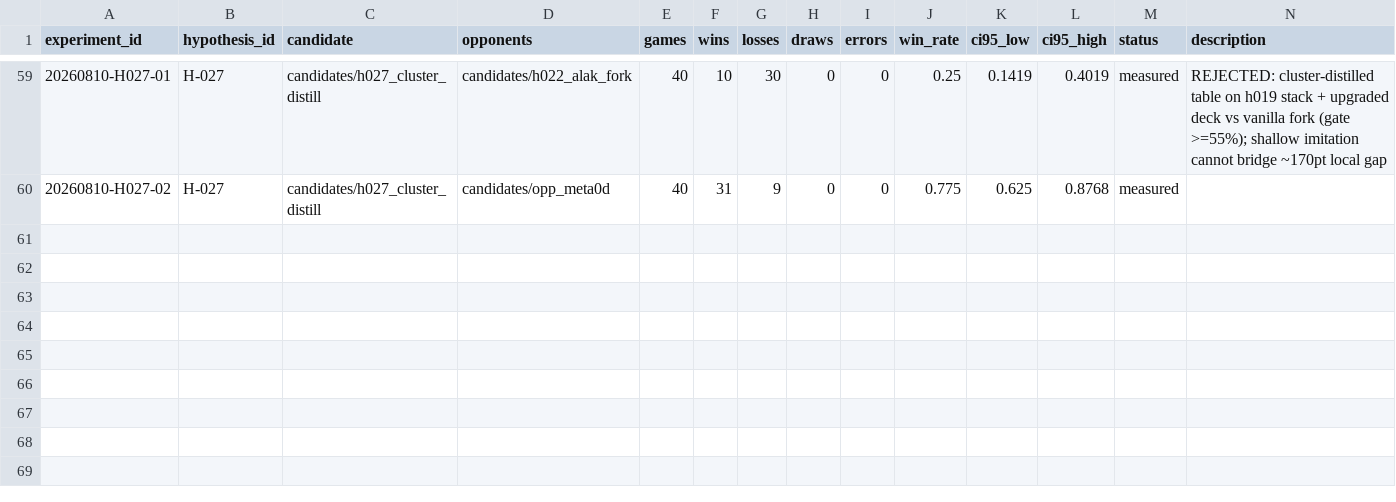
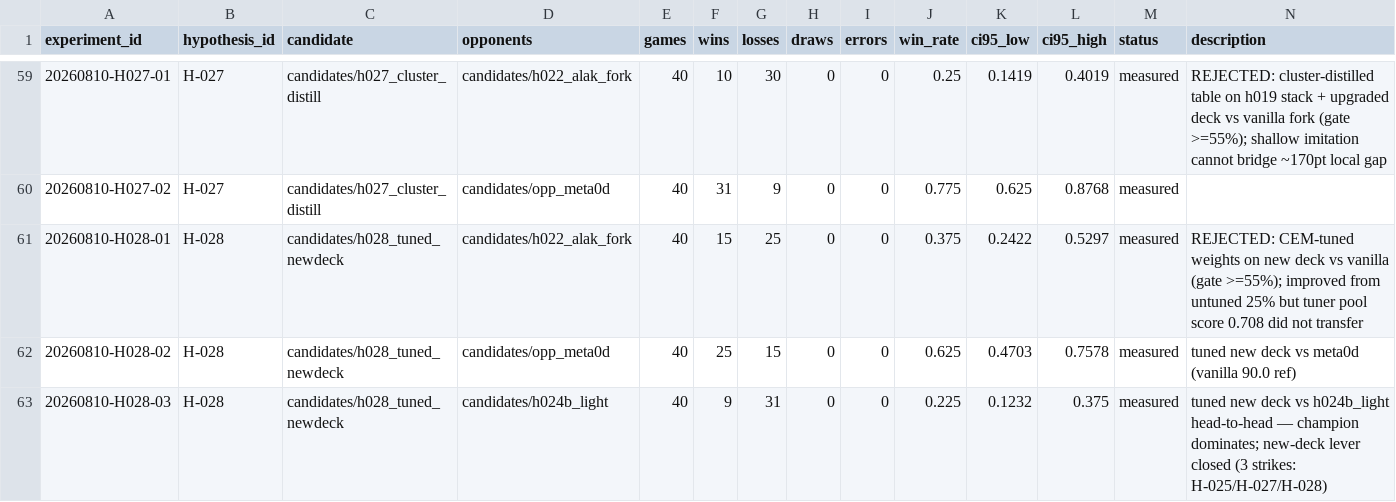
Before and after one commit to hotorch/ptcg-ai-battle-strategy, a TSV file: research_loop/results.tsv, drawn as a sheet; only a part is shown, gaps mark what is left out; the diff names each change by its address in the sheet, - before the commit and + after, or states it on an @@ line.

```diff
--- a/research_loop/results.tsv
+++ b/research_loop/results.tsv
+row 61: 20260810-H028-01 | H-028 | candidates/h028_tuned_newdeck | candidates/h022_alak_fork | 40 | 15 | 25 | 0 | 0 | 0.375 | 0.2422 | 0.5297 | measured | REJECTED: CEM-tuned weights on new deck vs vanilla (gate >=55%); improved from untuned 25% but tuner pool score 0.708 did not transfer
+row 62: 20260810-H028-02 | H-028 | candidates/h028_tuned_newdeck | candidates/opp_meta0d | 40 | 25 | 15 | 0 | 0 | 0.625 | 0.4703 | 0.7578 | measured | tuned new deck vs meta0d (vanilla 90.0 ref)
+row 63: 20260810-H028-03 | H-028 | candidates/h028_tuned_newdeck | candidates/h024b_light | 40 | 9 | 31 | 0 | 0 | 0.225 | 0.1232 | 0.375 | measured | tuned new deck vs h024b_light head-to-head — champion dominates; new-deck lever closed (3 strikes: H-025/H-027/H-028)
```
Also changed, not shown: 4 other files.
